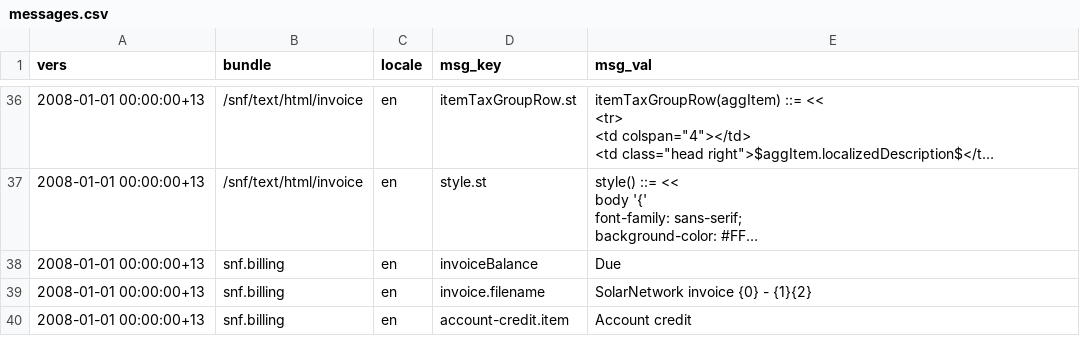
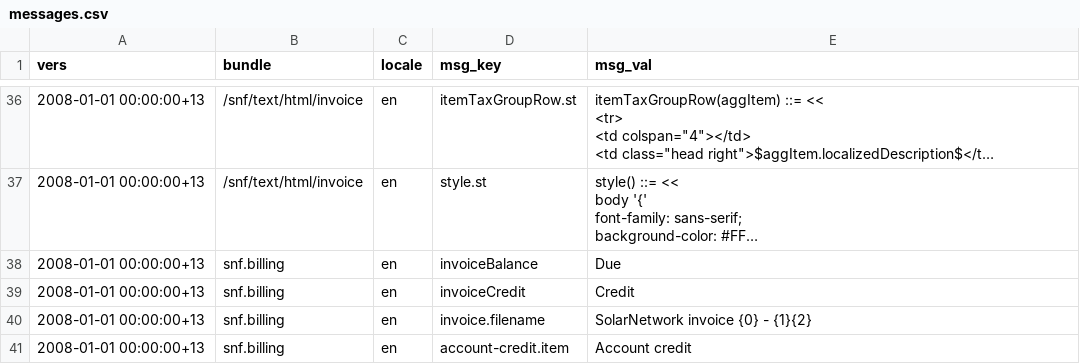
Before and after one commit to SolarNetworkFoundation/solarnetwork-ops, a CSV file: billing/snf/messages.csv, drawn as a sheet; only a part is shown, gaps mark what is left out; long unchanged cells end in …; the diff covers the shown part only; the diff names each change by its address in the sheet, - before the commit and + after, or states it on an @@ line.

Commit message:
Credit tweaks.

```diff
--- a/billing/snf/messages.csv
+++ b/billing/snf/messages.csv
+row 39: 2008-01-01 00:00:00+13 | snf.billing | en | invoiceCredit | Credit
```
Also changed, not shown: 1 edited cell elsewhere in this file.
